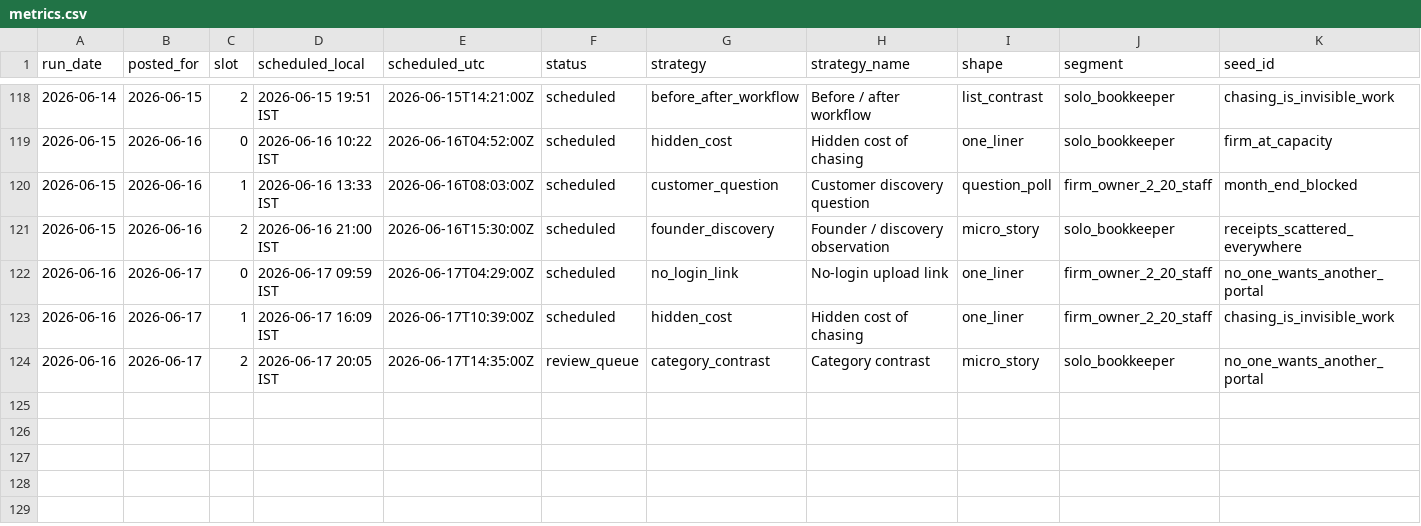
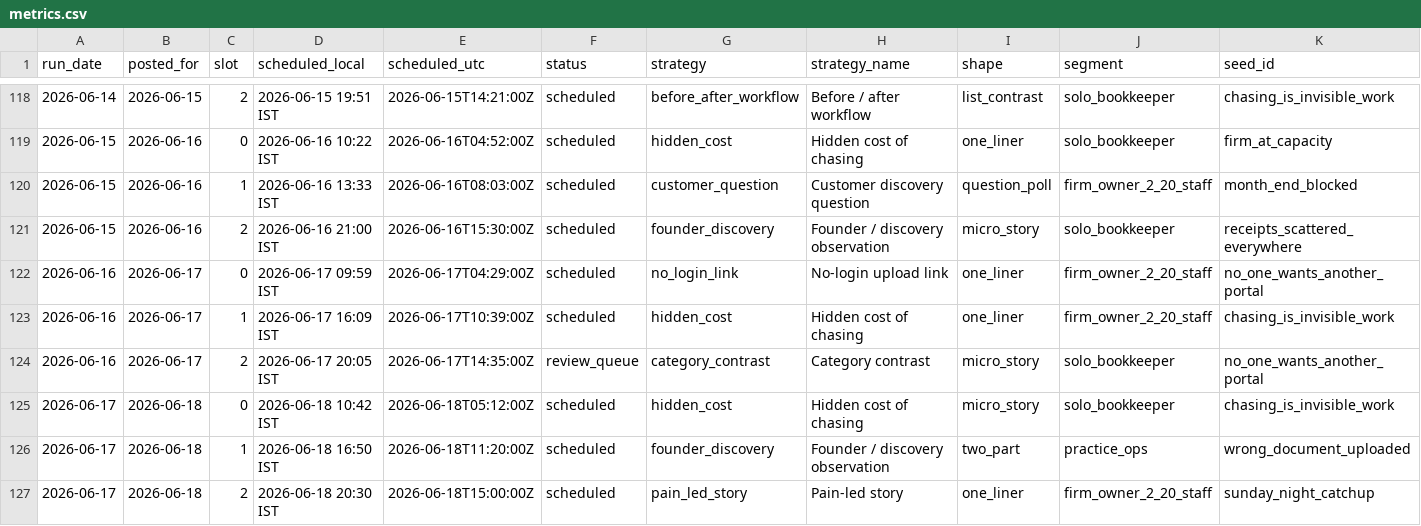
Before and after one commit to saisharan0103/chasedesk-content-engine, a CSV file: logs/metrics.csv, drawn as a sheet; only a part is shown, gaps mark what is left out; rows hold the shown columns only; the diff names each change by its address in the sheet, - before the commit and + after, or states it on an @@ line.

```diff
--- a/logs/metrics.csv
+++ b/logs/metrics.csv
+row 125: 2026-06-17 | 2026-06-18 | 0 | 2026-06-18 10:42 IST | 2026-06-18T05:12:00Z | scheduled | hidden_cost | Hidden cost of chasing | micro_story | solo_bookkeeper | chasing_is_invisible_work
+row 126: 2026-06-17 | 2026-06-18 | 1 | 2026-06-18 16:50 IST | 2026-06-18T11:20:00Z | scheduled | founder_discovery | Founder / discovery observation | two_part | practice_ops | wrong_document_uploaded
+row 127: 2026-06-17 | 2026-06-18 | 2 | 2026-06-18 20:30 IST | 2026-06-18T15:00:00Z | scheduled | pain_led_story | Pain-led story | one_liner | firm_owner_2_20_staff | sunday_night_catchup
```
Also changed, not shown: 2 other files.
